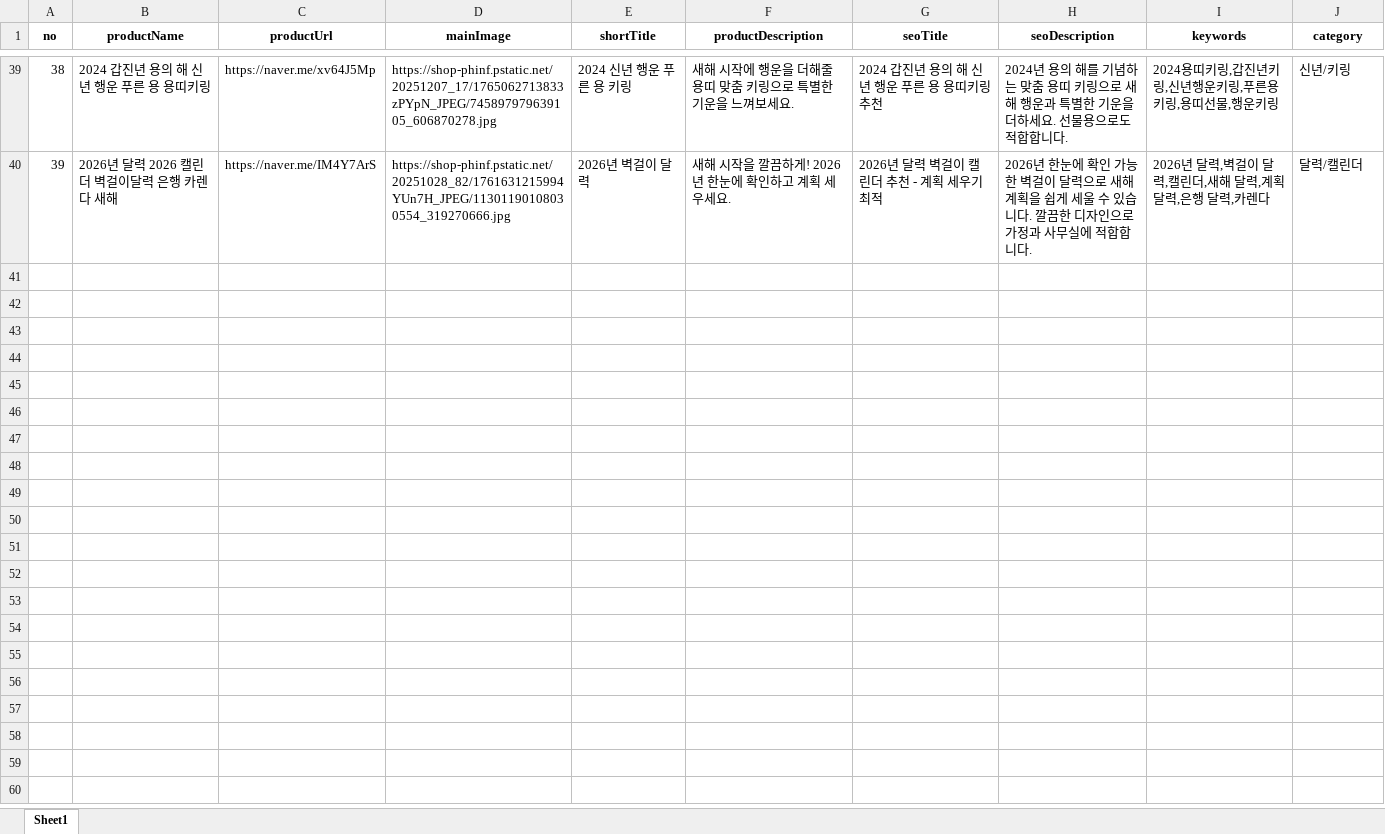
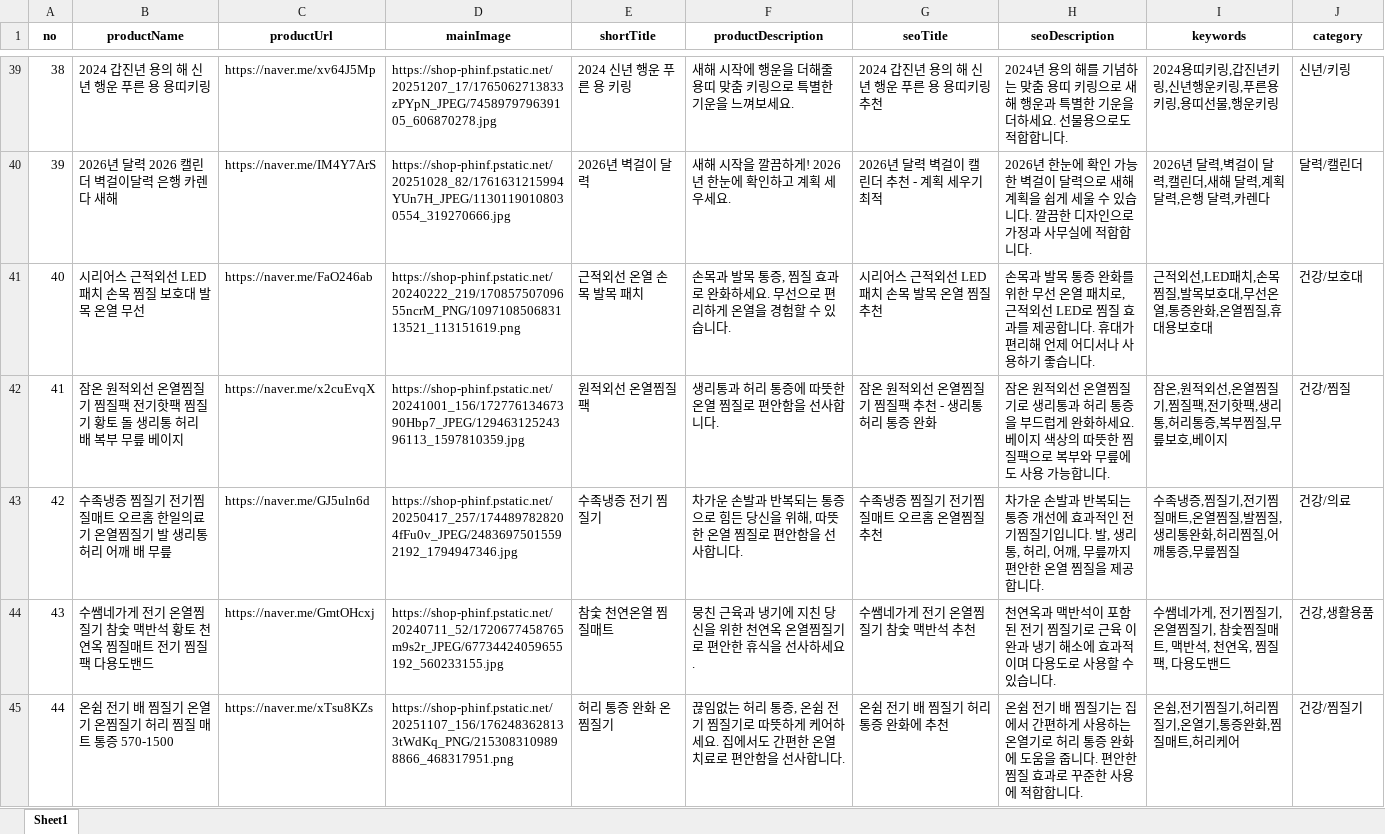
Before and after one commit to hajinfam/hajinfam.github.io, an Excel workbook: products.xlsx, sheet Sheet1, drawn as a sheet; only a part is shown, gaps mark what is left out; values as stored, in another font and other column widths than the file's, no borders; the diff covers the shown part only; the diff names each change by its address in the sheet, - before the commit and + after, or states it on an @@ line.

Commit message:
All-in-one: update products & pages (2025-12-14 14:07)

```diff
--- a/products.xlsx (sheet Sheet1)
+++ b/products.xlsx (sheet Sheet1)
+row 41: 40 | 시리어스 근적외선 LED 패치 손목 찜질 보호대 발목 온열 무선 | https://naver.me/FaO246ab | https://shop-phinf.pstatic.net/20240222_219/17085750709655ncrM_PNG/109710850683113521_113151619.png | 근적외선 온열 손목 발목 패치 | 손목과 발목 통증, 찜질 효과로 완화하세요. 무선으로 편리하게 온열을 경험할 수 있습니다. | 시리어스 근적외선 LED 패치 손목 발목 온열 찜질 추천 | 손목과 발목 통증 완화를 위한 무선 온열 패치로, 근적외선 LED로 찜질 효과를 제공합니다. 휴대가 편리해 언제 어디서나 사용하기 좋습니다. | 근적외선,LED패치,손목찜질,발목보호대,무선온열,통증완화,온열찜질,휴대용보호대 | 건강/보호대
+row 42: 41 | 잠온 원적외선 온열찜질기 찜질팩 전기핫팩 찜질기 황토 돌 생리통 허리 배 복부 무릎 베이지 | https://naver.me/x2cuEvqX | https://shop-phinf.pstatic.net/20241001_156/17277613467390Hbp7_JPEG/12946312524396113_1597810359.jpg | 원적외선 온열찜질팩 | 생리통과 허리 통증에 따뜻한 온열 찜질로 편안함을 선사합니다. | 잠온 원적외선 온열찜질기 찜질팩 추천 - 생리통 허리 통증 완화 | 잠온 원적외선 온열찜질기로 생리통과 허리 통증을 부드럽게 완화하세요. 베이지 색상의 따뜻한 찜질팩으로 복부와 무릎에도 사용 가능합니다. | 잠온,원적외선,온열찜질기,찜질팩,전기핫팩,생리통,허리통증,복부찜질,무릎보호,베이지 | 건강/찜질
+row 43: 42 | 수족냉증 찜질기 전기찜질매트 오르홈 한일의료기 온열찜질기 발 생리통 허리 어깨 배 무릎 | https://naver.me/GJ5uln6d | https://shop-phinf.pstatic.net/20250417_257/1744897828204fFu0v_JPEG/24836975015592192_1794947346.jpg | 수족냉증 전기 찜질기 | 차가운 손발과 반복되는 통증으로 힘든 당신을 위해, 따뜻한 온열 찜질로 편안함을 선사합니다. | 수족냉증 찜질기 전기찜질매트 오르홈 온열찜질 추천 | 차가운 손발과 반복되는 통증 개선에 효과적인 전기찜질기입니다. 발, 생리통, 허리, 어깨, 무릎까지 편안한 온열 찜질을 제공합니다. | 수족냉증,찜질기,전기찜질매트,온열찜질,발찜질,생리통완화,허리찜질,어깨통증,무릎찜질 | 건강/의료
+row 44: 43 | 수쌤네가게 전기 온열찜질기 참숯 맥반석 황토 천연옥 찜질매트 전기 찜질팩 다용도밴드 | https://naver.me/GmtOHcxj | https://shop-phinf.pstatic.net/20240711_52/1720677458765m9s2r_JPEG/67734424059655192_560233155.jpg | 참숯 천연온열 찜질매트 | 뭉친 근육과 냉기에 지친 당신을 위한 천연옥 온열찜질기로 편안한 휴식을 선사하세요. | 수쌤네가게 전기 온열찜질기 참숯 맥반석 추천 | 천연옥과 맥반석이 포함된 전기 찜질기로 근육 이완과 냉기 해소에 효과적이며 다용도로 사용할 수 있습니다. | 수쌤네가게, 전기찜질기, 온열찜질기, 참숯찜질매트, 맥반석, 천연옥, 찜질팩, 다용도밴드 | 건강,생활용품
+row 45: 44 | 온쉼 전기 배 찜질기 온열기 온찜질기 허리 찜질 매트 통증 570-1500 | https://naver.me/xTsu8KZs | https://shop-phinf.pstatic.net/20251107_156/1762483628133tWdKq_PNG/2153083109898866_468317951.png | 허리 통증 완화 온찜질기 | 끊임없는 허리 통증, 온쉼 전기 찜질기로 따뜻하게 케어하세요. 집에서도 간편한 온열 치료로 편안함을 선사합니다. | 온쉼 전기 배 찜질기 허리 통증 완화에 추천 | 온쉼 전기 배 찜질기는 집에서 간편하게 사용하는 온열기로 허리 통증 완화에 도움을 줍니다. 편안한 찜질 효과로 꾸준한 사용에 적합합니다. | 온쉼,전기찜질기,허리찜질기,온열기,통증완화,찜질매트,허리케어 | 건강/찜질기
```
Also changed, not shown: 5 added rows elsewhere in this sheet, 12 other files.
